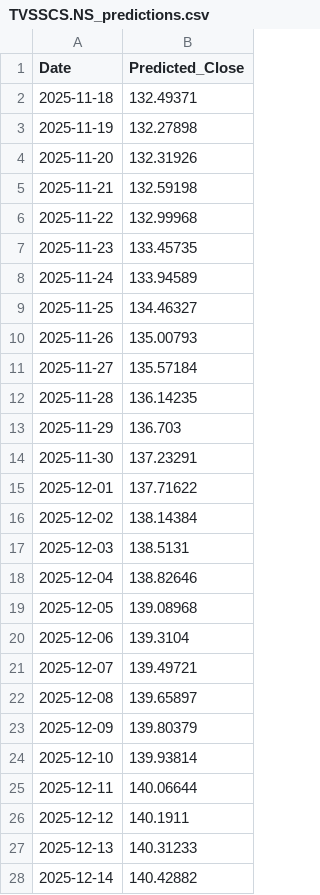
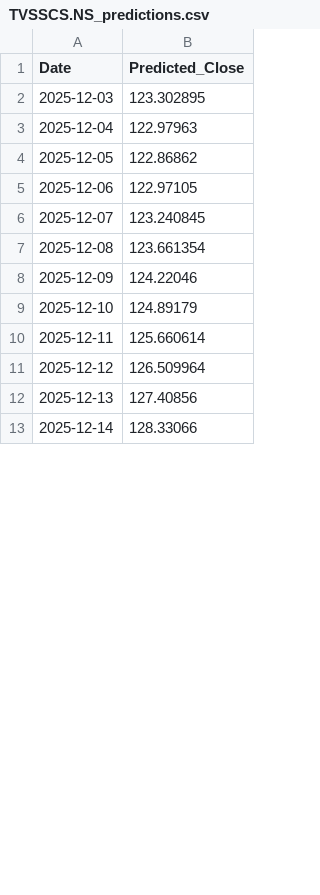
Before and after one commit to aditya90001/stock_price_prediction, a CSV file: charts/TVSSCS.NS_predictions.csv, drawn as a sheet; only a part is shown; the diff covers the shown part only.

```diff
--- a/charts/TVSSCS.NS_predictions.csv
+++ b/charts/TVSSCS.NS_predictions.csv
@@ -1,28 +1,13 @@
 Date,Predicted_Close
-2025-11-18,132.49371
-2025-11-19,132.27898
-2025-11-20,132.31926
-2025-11-21,132.59198
-2025-11-22,132.99968
-2025-11-23,133.45735
-2025-11-24,133.94589
-2025-11-25,134.46327
-2025-11-26,135.00793
-2025-11-27,135.57184
-2025-11-28,136.14235
-2025-11-29,136.703
-2025-11-30,137.23291
-2025-12-01,137.71622
-2025-12-02,138.14384
-2025-12-03,138.5131
-2025-12-04,138.82646
-2025-12-05,139.08968
-2025-12-06,139.3104
-2025-12-07,139.49721
-2025-12-08,139.65897
-2025-12-09,139.80379
-2025-12-10,139.93814
-2025-12-11,140.06644
-2025-12-12,140.1911
-2025-12-13,140.31233
-2025-12-14,140.42882
+2025-12-03,123.302895
+2025-12-04,122.97963
+2025-12-05,122.86862
+2025-12-06,122.97105
+2025-12-07,123.240845
+2025-12-08,123.661354
+2025-12-09,124.22046
+2025-12-10,124.89179
+2025-12-11,125.660614
+2025-12-12,126.509964
+2025-12-13,127.40856
+2025-12-14,128.33066
```
Also changed, not shown: 15 added rows and 33 edited cells elsewhere in this file, 10 other files.
